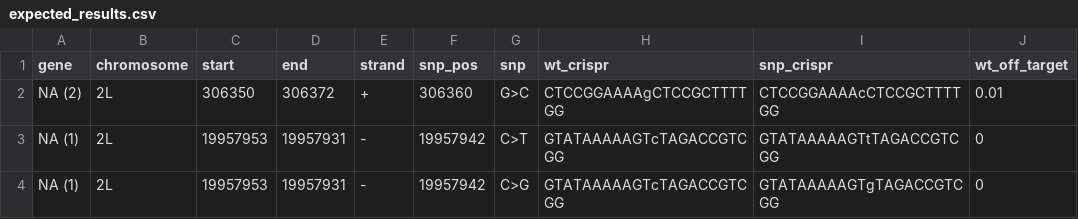
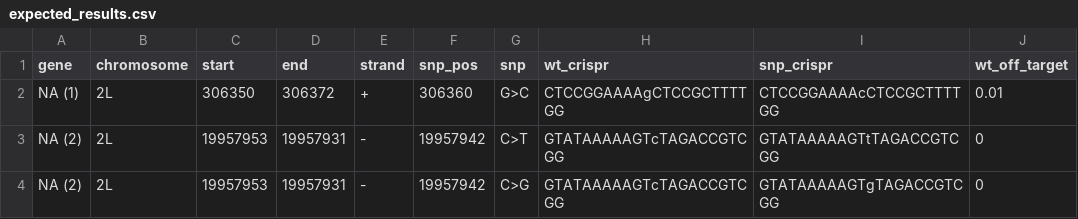
Before and after one commit to jrodiger/snp_crispr, a CSV file: expected_results.csv, drawn as a sheet; only a part is shown; the diff names each change by its address in the sheet, - before the commit and + after, or states it on an @@ line.

```diff
--- a/expected_results.csv
+++ b/expected_results.csv
-A2 (gene): NA (2)
+A2 (gene): NA (1)
-A3:A4 (gene): NA (1)
+A3:A4 (gene): NA (2)
```
Also changed, not shown: 1 other file.
